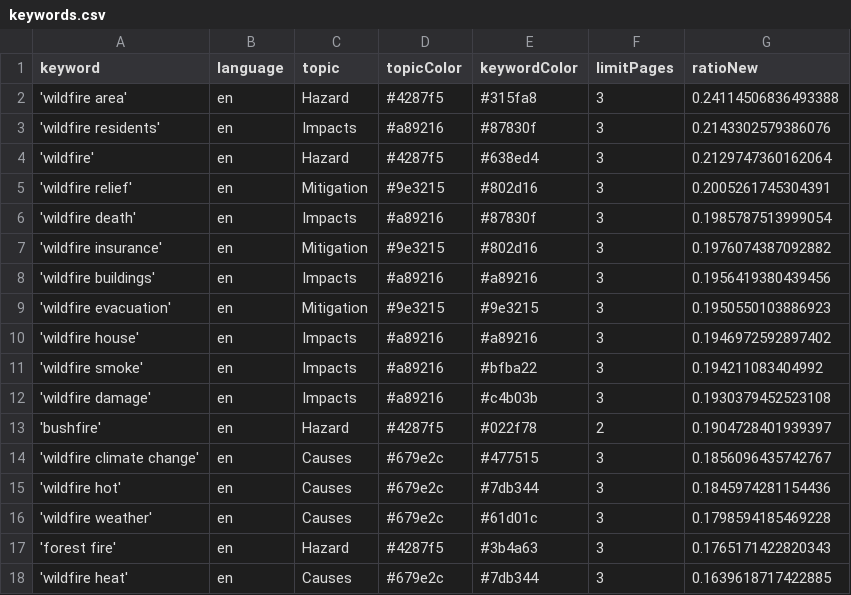
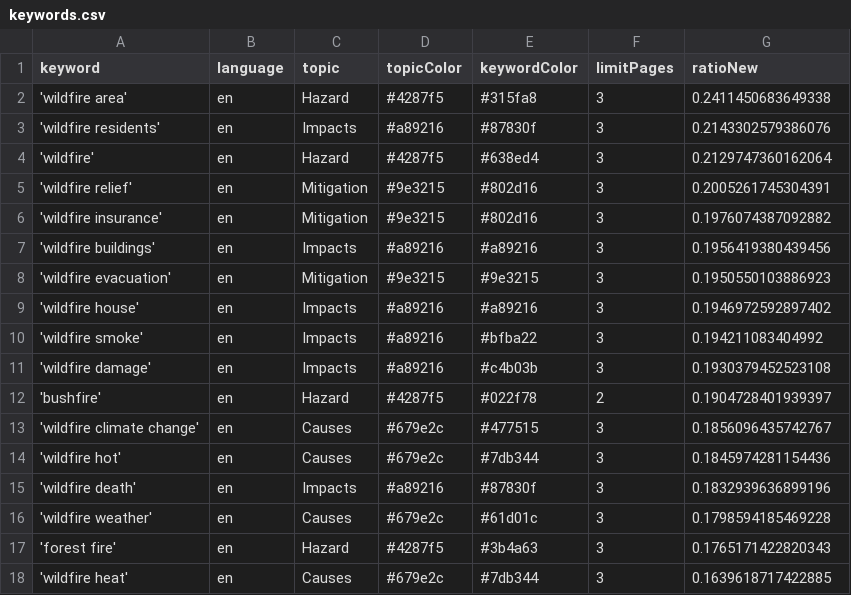
Before and after one commit to magaliekathrin-news/wildFire, a CSV file: keywords.csv, drawn as a sheet; only a part is shown.

```diff
--- a/keywords.csv
+++ b/keywords.csv
@@ -1,3 +1,3 @@
 keyword,language,topic,topicColor,keywordColor,limitPages,ratioNew
-'wildfire area',en,Hazard,#4287f5,#315fa8,3,0.24114506836493388
+'wildfire area',en,Hazard,#4287f5,#315fa8,3,0.2411450683649338
 'wildfire residents',en,Impacts,#a89216,#87830f,3,0.2143302579386076
@@ -5,3 +5,2 @@ keyword,language,topic,topicColor,keywordColor,limitPages,ratioNew
 'wildfire relief',en,Mitigation,#9e3215,#802d16,3,0.2005261745304391
-'wildfire death',en,Impacts,#a89216,#87830f,3,0.1985787513999054
 'wildfire insurance',en,Mitigation,#9e3215,#802d16,3,0.1976074387092882
@@ -15,2 +14,3 @@ keyword,language,topic,topicColor,keywordColor,limitPages,ratioNew
 'wildfire hot',en,Causes,#679e2c,#7db344,3,0.1845974281154436
+'wildfire death',en,Impacts,#a89216,#87830f,3,0.1832939636899196
 'wildfire weather',en,Causes,#679e2c,#61d01c,3,0.1798594185469228
```
Also changed, not shown: csv/news_2025_04.csv.
